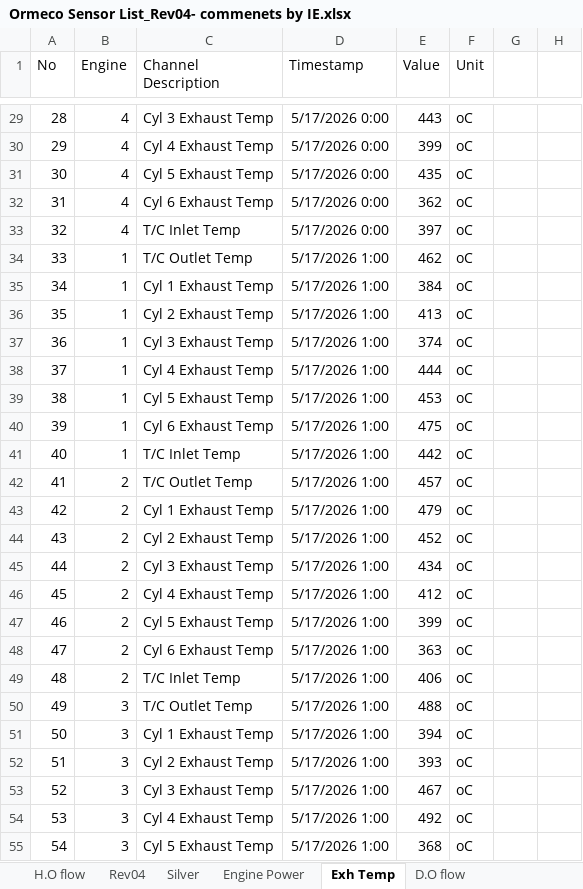
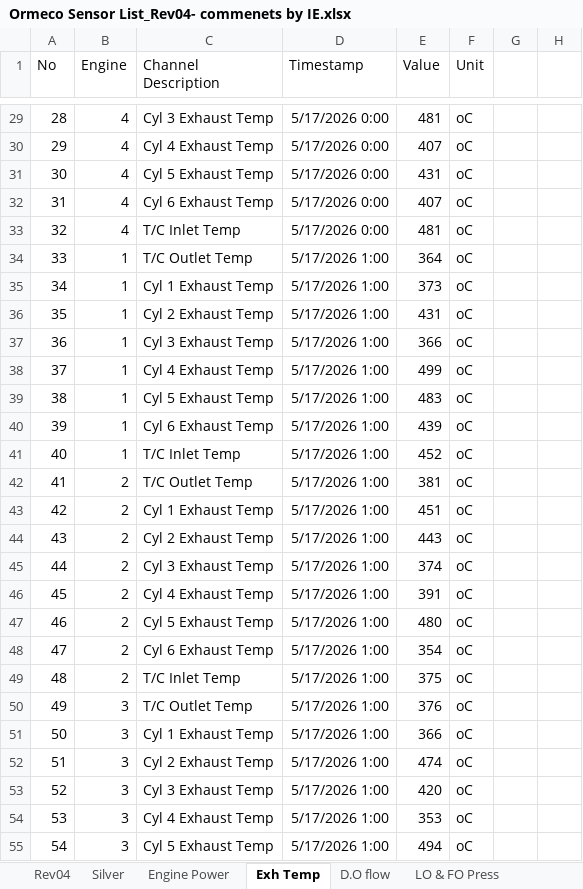
Before and after one commit to QuyenNguyenHP/Ormin_Project, an Excel workbook: Reference_docs/Ormeco Sensor List_Rev04- commenets by IE.xlsx, sheet Exh Temp, drawn as a sheet; only a part is shown, gaps mark what is left out; values as stored, in another font and other column widths than the file's, no borders; the diff covers the shown part only; the diff names each change by its address in the sheet, - before the commit and + after, or states it on an @@ line.

```diff
--- a/Reference_docs/Ormeco Sensor List_Rev04- commenets by IE.xlsx (sheet Exh Temp)
+++ b/Reference_docs/Ormeco Sensor List_Rev04- commenets by IE.xlsx (sheet Exh Temp)
-E29 (Value): 443
+E29 (Value): 481
-E30 (Value): 399
+E30 (Value): 407
-E31 (Value): 435
+E31 (Value): 431
-E32 (Value): 362
+E32 (Value): 407
-E33 (Value): 397
+E33 (Value): 481
-E34 (Value): 462
+E34 (Value): 364
-E35 (Value): 384
+E35 (Value): 373
-E36 (Value): 413
+E36 (Value): 431
-E37 (Value): 374
+E37 (Value): 366
-E38 (Value): 444
+E38 (Value): 499
-E39 (Value): 453
+E39 (Value): 483
-E40 (Value): 475
+E40 (Value): 439
-E41 (Value): 442
+E41 (Value): 452
-E42 (Value): 457
+E42 (Value): 381
-E43 (Value): 479
+E43 (Value): 451
-E44 (Value): 452
+E44 (Value): 443
-E45 (Value): 434
+E45 (Value): 374
-E46 (Value): 412
+E46 (Value): 391
-E47 (Value): 399
+E47 (Value): 480
-E48 (Value): 363
+E48 (Value): 354
-E49 (Value): 406
+E49 (Value): 375
-E50 (Value): 488
+E50 (Value): 376
-E51 (Value): 394
+E51 (Value): 366
-E52 (Value): 393
+E52 (Value): 474
-E53 (Value): 467
+E53 (Value): 420
-E54 (Value): 492
+E54 (Value): 353
-E55 (Value): 368
+E55 (Value): 494
```
Also changed, not shown: 739 edited cells elsewhere in this sheet, sheet Rev04, sheet LO & FO Press, sheet Engine Power, other sheet tabs, 1 other file.
